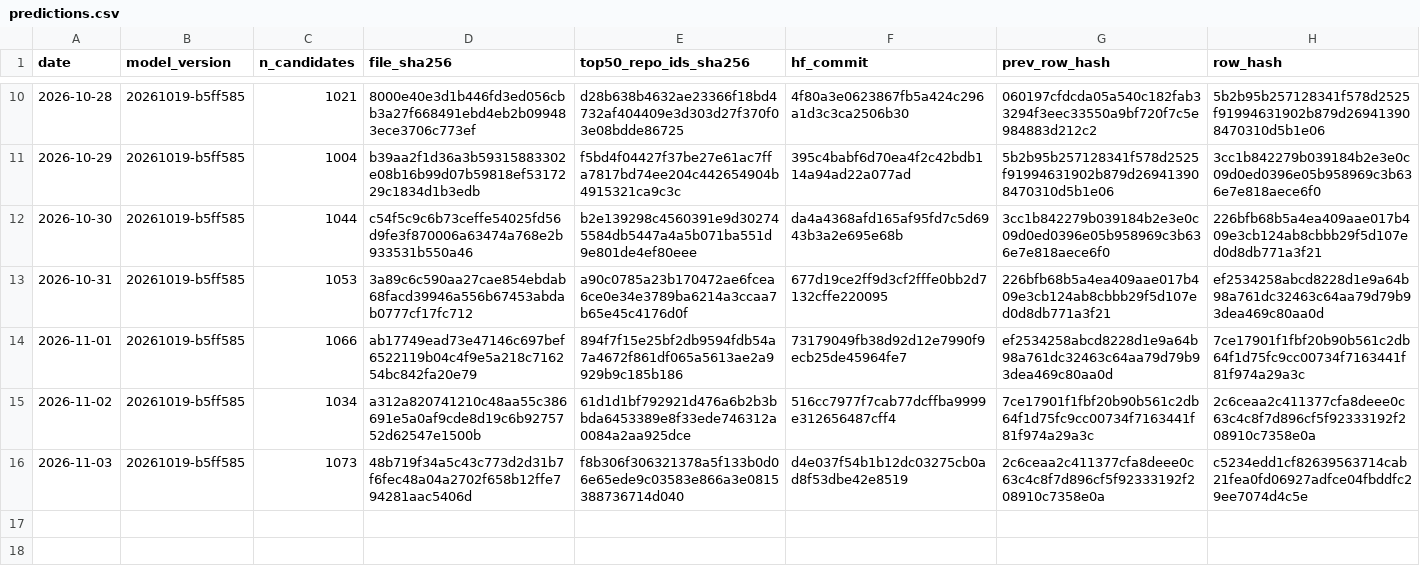
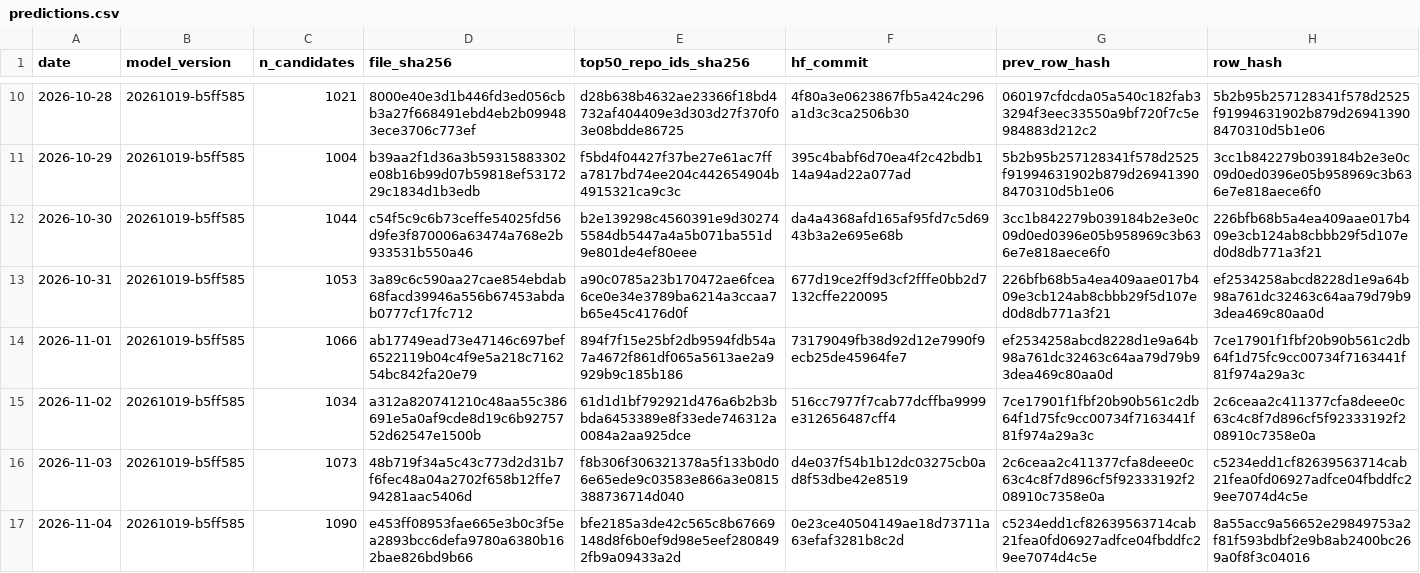
Before and after one commit to Yash-814800/GH-Breakout, a CSV file: ledger/predictions.csv, drawn as a sheet; only a part is shown, gaps mark what is left out.

```diff
--- a/ledger/predictions.csv
+++ b/ledger/predictions.csv
@@ -16 +16,2 @@ date,model_version,n_candidates,file_sha256,top50_repo_ids_sha256,hf_commit,prev
 2026-11-03,20261019-b5ff585,1073,48b719f34a5c43c773d2d31b7f6fec48a04a2702f658b12ffe794281aac5406d,f8b306f306321378a5f133b0d06e65ede9c03583e866a3e0815388736714d040,d4e037f54b1b12dc03275cb0ad8f53dbe42e8519,2c6ceaa2c411377cfa8deee0c63c4c8f7d896cf5f92333192f208910c7358e0a,c5234edd1cf82639563714cab21fea0fd06927adfce04fbddfc29ee7074d4c5e
+2026-11-04,20261019-b5ff585,1090,e453ff08953fae665e3b0c3f5ea2893bcc6defa9780a6380b162bae826bd9b66,bfe2185a3de42c565c8b67669148d8f6b0ef9d98e5eef2808492fb9a09433a2d,0e23ce40504149ae18d73711a63efaf3281b8c2d,c5234edd1cf82639563714cab21fea0fd06927adfce04fbddfc29ee7074d4c5e,8a55acc9a56652e29849753a2f81f593bdbf2e9b8ab2400bc269a0f8f3c04016
```
Also changed, not shown: 1 other file.
